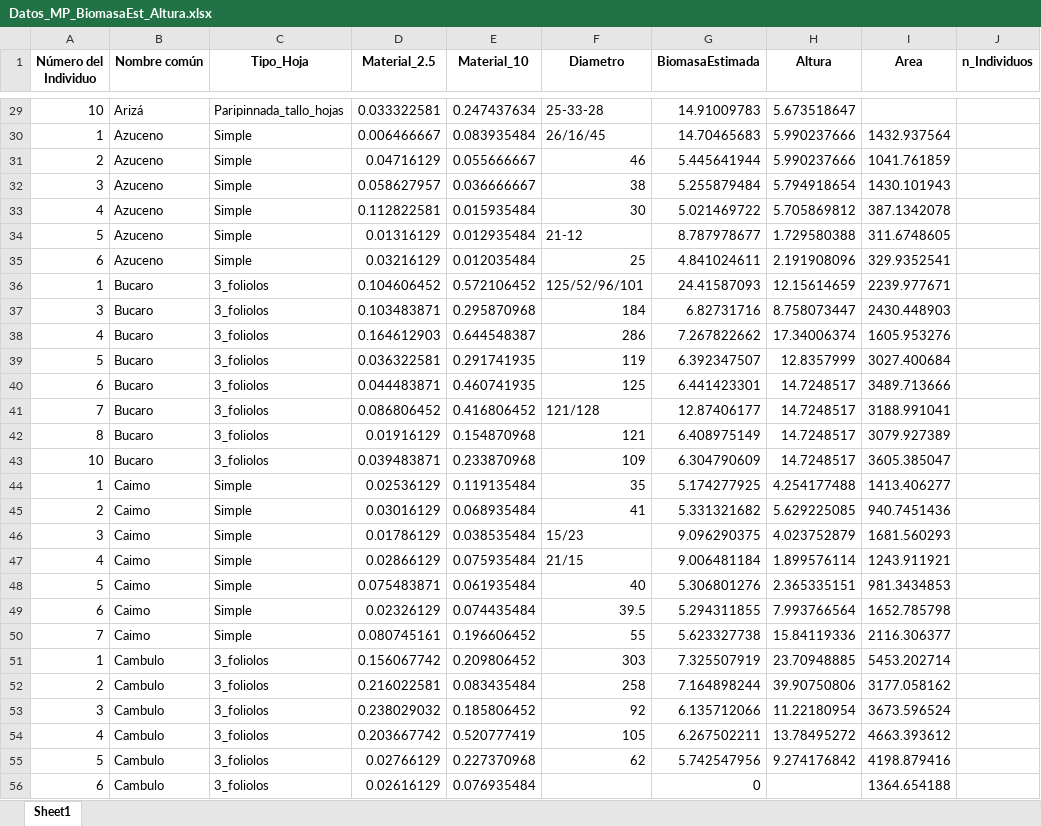
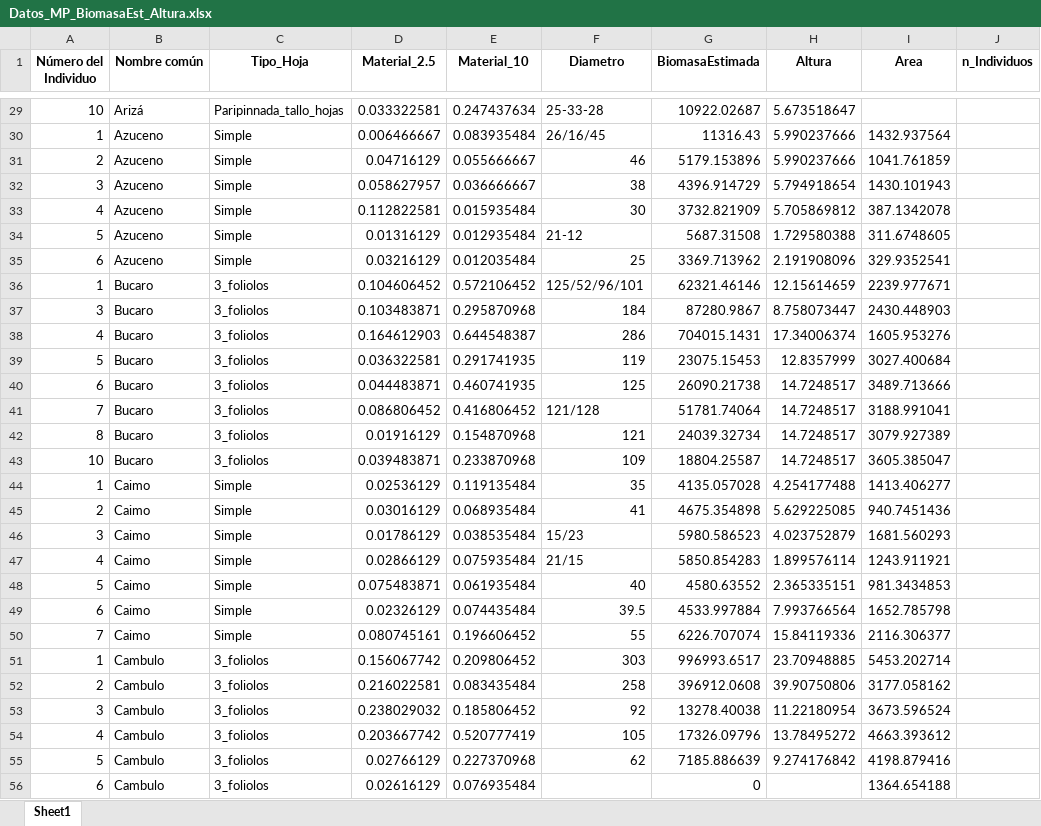
Before and after one commit to Estevelag/Material-Particulado, an Excel workbook: data/Datos_para_modelo/Datos_MP_BiomasaEst_Altura.xlsx, sheet Sheet1, drawn as a sheet; only a part is shown, gaps mark what is left out; values as stored, in another font and other column widths than the file's, no borders; the diff covers the shown part only; the diff names each change by its address in the sheet, - before the commit and + after, or states it on an @@ line.

```diff
--- a/data/Datos_para_modelo/Datos_MP_BiomasaEst_Altura.xlsx (sheet Sheet1)
+++ b/data/Datos_para_modelo/Datos_MP_BiomasaEst_Altura.xlsx (sheet Sheet1)
-G29 (BiomasaEstimada): 14.91009783
+G29 (BiomasaEstimada): 10922.02687
-G30 (BiomasaEstimada): 14.70465683
+G30 (BiomasaEstimada): 11316.43
-G31 (BiomasaEstimada): 5.445641944
+G31 (BiomasaEstimada): 5179.153896
-G32 (BiomasaEstimada): 5.255879484
+G32 (BiomasaEstimada): 4396.914729
-G33 (BiomasaEstimada): 5.021469722
+G33 (BiomasaEstimada): 3732.821909
-G34 (BiomasaEstimada): 8.787978677
+G34 (BiomasaEstimada): 5687.31508
-G35 (BiomasaEstimada): 4.841024611
+G35 (BiomasaEstimada): 3369.713962
-G36 (BiomasaEstimada): 24.41587093
+G36 (BiomasaEstimada): 62321.46146
-G37 (BiomasaEstimada): 6.82731716
+G37 (BiomasaEstimada): 87280.9867
-G38 (BiomasaEstimada): 7.267822662
+G38 (BiomasaEstimada): 704015.1431
-G39 (BiomasaEstimada): 6.392347507
+G39 (BiomasaEstimada): 23075.15453
-G40 (BiomasaEstimada): 6.441423301
+G40 (BiomasaEstimada): 26090.21738
-G41 (BiomasaEstimada): 12.87406177
+G41 (BiomasaEstimada): 51781.74064
-G42 (BiomasaEstimada): 6.408975149
+G42 (BiomasaEstimada): 24039.32734
-G43 (BiomasaEstimada): 6.304790609
+G43 (BiomasaEstimada): 18804.25587
-G44 (BiomasaEstimada): 5.174277925
+G44 (BiomasaEstimada): 4135.057028
-G45 (BiomasaEstimada): 5.331321682
+G45 (BiomasaEstimada): 4675.354898
-G46 (BiomasaEstimada): 9.096290375
+G46 (BiomasaEstimada): 5980.586523
-G47 (BiomasaEstimada): 9.006481184
+G47 (BiomasaEstimada): 5850.854283
-G48 (BiomasaEstimada): 5.306801276
+G48 (BiomasaEstimada): 4580.63552
-G49 (BiomasaEstimada): 5.294311855
+G49 (BiomasaEstimada): 4533.997884
-G50 (BiomasaEstimada): 5.623327738
+G50 (BiomasaEstimada): 6226.707074
-G51 (BiomasaEstimada): 7.325507919
+G51 (BiomasaEstimada): 996993.6517
-G52 (BiomasaEstimada): 7.164898244
+G52 (BiomasaEstimada): 396912.0608
-G53 (BiomasaEstimada): 6.135712066
+G53 (BiomasaEstimada): 13278.40038
-G54 (BiomasaEstimada): 6.267502211
+G54 (BiomasaEstimada): 17326.09796
-G55 (BiomasaEstimada): 5.742547956
+G55 (BiomasaEstimada): 7185.886639
```
Also changed, not shown: 224 edited cells elsewhere in this sheet, 5 other files.
